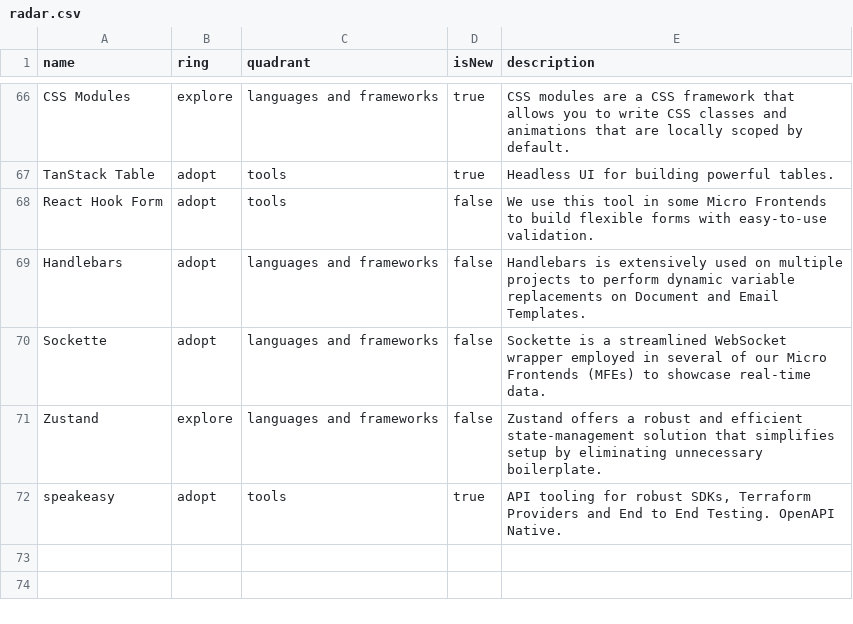
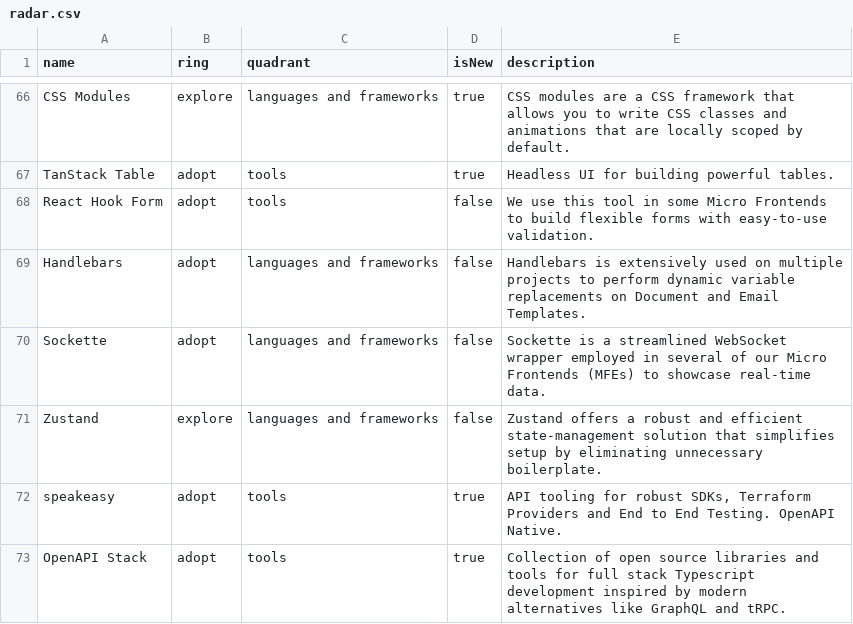
Before and after one commit to epilot-dev/docs, a CSV file: static/techradar/radar.csv, drawn as a sheet; only a part is shown, gaps mark what is left out; the diff names each change by its address in the sheet, - before the commit and + after, or states it on an @@ line.

Commit message:
Add Open API stack to tech radar

```diff
--- a/static/techradar/radar.csv
+++ b/static/techradar/radar.csv
+row 73: OpenAPI Stack | adopt | tools | true | Collection of open source libraries and tools for full stack Typescript development inspired by modern alternatives like GraphQL and tRPC.
```
